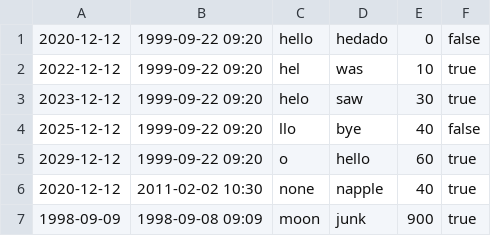
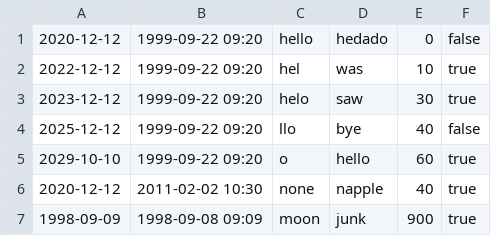
Before and after one commit to tylerlinen/AccountingLedger, a CSV file: ledger.csv, drawn as a sheet.

```diff
--- a/ledger.csv
+++ b/ledger.csv
@@ -4,3 +4,3 @@
 2025-12-12|1999-09-22 09:20|llo|bye|40|false
-2029-12-12|1999-09-22 09:20|o|hello|60|true
+2029-10-10|1999-09-22 09:20|o|hello|60|true
 2020-12-12|2011-02-02 10:30|none|napple|40|true
```
Also changed, not shown: 1 other file.
